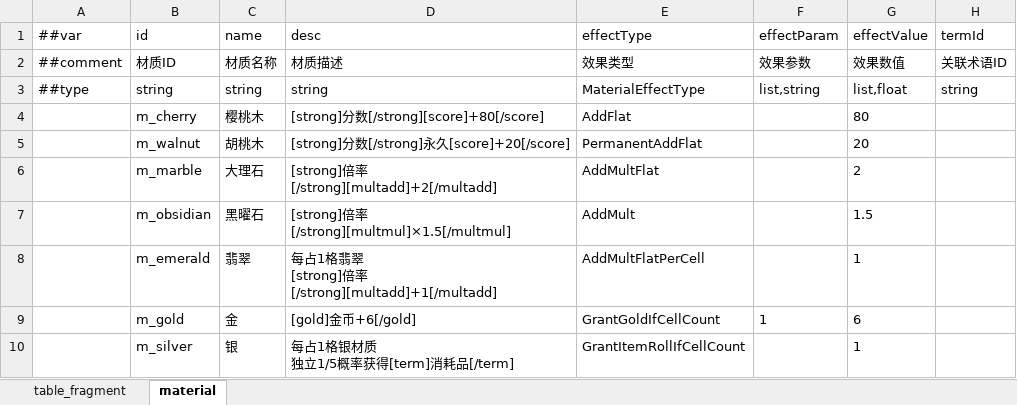
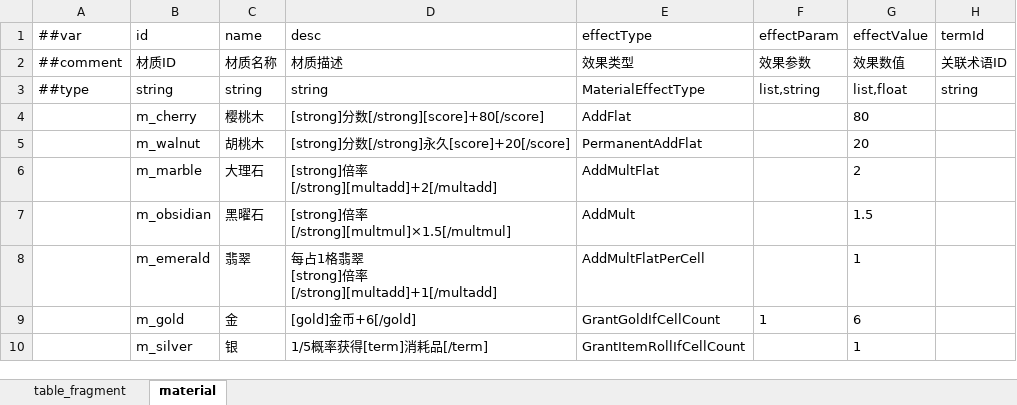
Before and after one commit to 2563495284/gourmetproject, an Excel workbook: GourmetProject/GameConfig/Datas/fragment_material.xlsx, sheet material, drawn as a sheet; values as stored, in another font and other column widths than the file's, no borders; ↵ is a line break in a cell; the diff names each change by its address in the sheet, - before the commit and + after, or states it on an @@ line.

```diff
--- a/GourmetProject/GameConfig/Datas/fragment_material.xlsx (sheet material)
+++ b/GourmetProject/GameConfig/Datas/fragment_material.xlsx (sheet material)
-D10 (desc): 每占1格银材质 ↵ 独立1/5概率获得[term]消耗品[/term]
+D10 (desc): 1/5概率获得[term]消耗品[/term]
```
Also changed, not shown: 1 other file.
